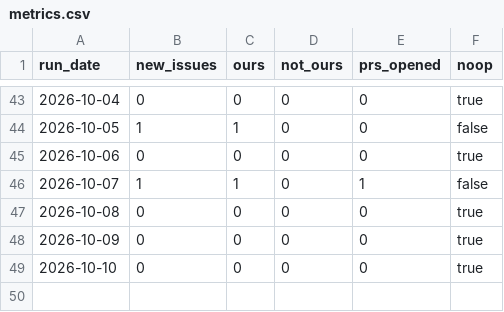
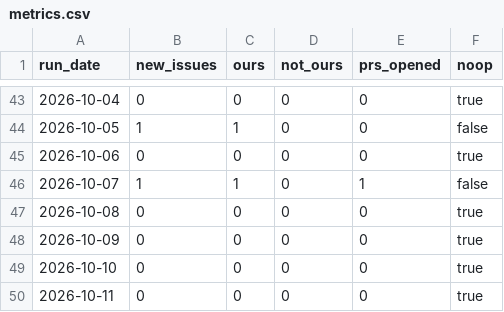
Before and after one commit to DrBradStanfield/roadmap, a CSV file: docs/loops/sentry-fix/metrics.csv, drawn as a sheet; only a part is shown, gaps mark what is left out; the diff names each change by its address in the sheet, - before the commit and + after, or states it on an @@ line.

Commit message:
sentry-fix: 2026-10-11 no-op (no new or regressed issues). Docs only: net production LOC 0. Swept: all uncommitted changes (this metrics line only).

```diff
--- a/docs/loops/sentry-fix/metrics.csv
+++ b/docs/loops/sentry-fix/metrics.csv
+row 50: 2026-10-11 | 0 | 0 | 0 | 0 | true
```
